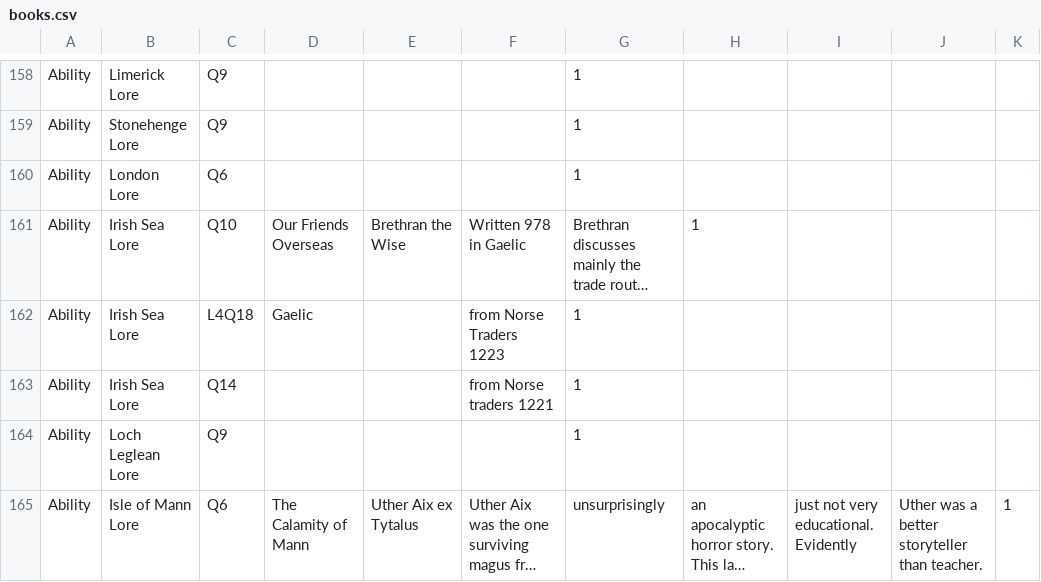
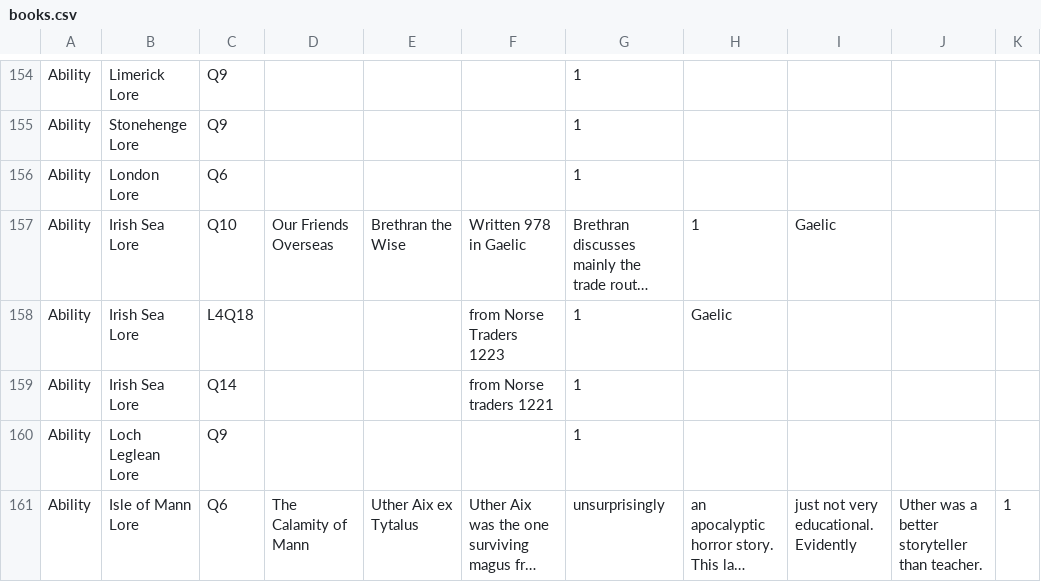
Before and after one commit to ars-magica/hibernia, a CSV file: Data/books.csv, drawn as a sheet; only a part is shown, gaps mark what is left out; long unchanged cells end in …; addresses are those after the commit; the diff covers the shown part only; the diff names each change by its address in the sheet, - before the commit and + after, or states it on an @@ line.

```diff
--- a/Data/books.csv
+++ b/Data/books.csv
-I157: (empty)
+I157: Gaelic
-D158: Gaelic
+D158: (empty)
-H158: (empty)
+H158: Gaelic
```
Also changed, not shown: 4 removed rows and 31 edited cells elsewhere in this file.
